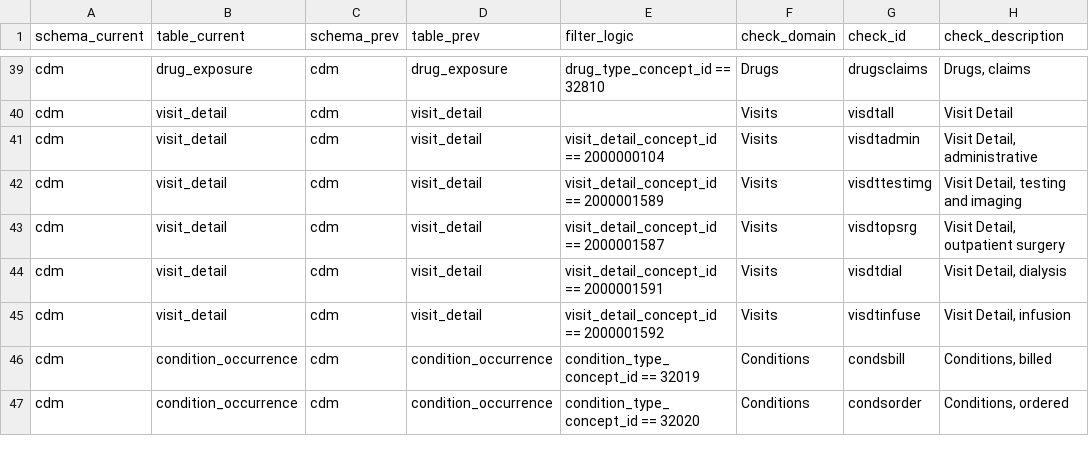
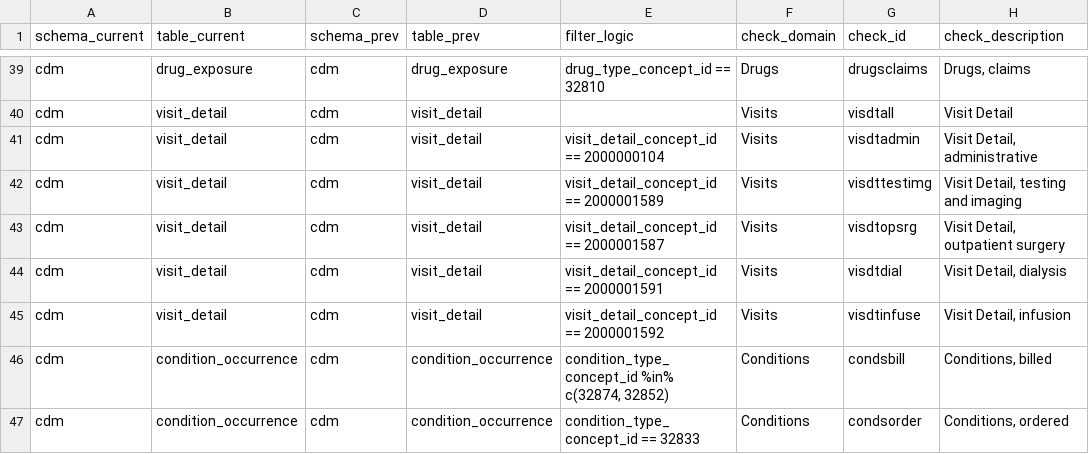
Before and after one commit to PEDSnet/pedsnet_ndq, a CSV file: specs/pedsnet_dc_table.csv, drawn as a sheet; only a part is shown, gaps mark what is left out.

```diff
--- a/specs/pedsnet_dc_table.csv
+++ b/specs/pedsnet_dc_table.csv
@@ -45,3 +45,3 @@ cdm,visit_detail,cdm,visit_detail,visit_detail_concept_id == 2000001591,Visits,v
 cdm,visit_detail,cdm,visit_detail,visit_detail_concept_id == 2000001592,Visits,visdtinfuse,"Visit Detail, infusion"
-cdm,condition_occurrence,cdm,condition_occurrence,condition_type_concept_id == 32019,Conditions,condsbill,"Conditions, billed"
-cdm,condition_occurrence,cdm,condition_occurrence,condition_type_concept_id == 32020,Conditions,condsorder,"Conditions, ordered"
+cdm,condition_occurrence,cdm,condition_occurrence,"condition_type_concept_id %in% c(32874, 32852)",Conditions,condsbill,"Conditions, billed"
+cdm,condition_occurrence,cdm,condition_occurrence,condition_type_concept_id == 32833,Conditions,condsorder,"Conditions, ordered"
```
Also changed, not shown: specs/dqa_check_descriptions.csv, specs/pedsnet_dp_table.csv, 2 other files.
